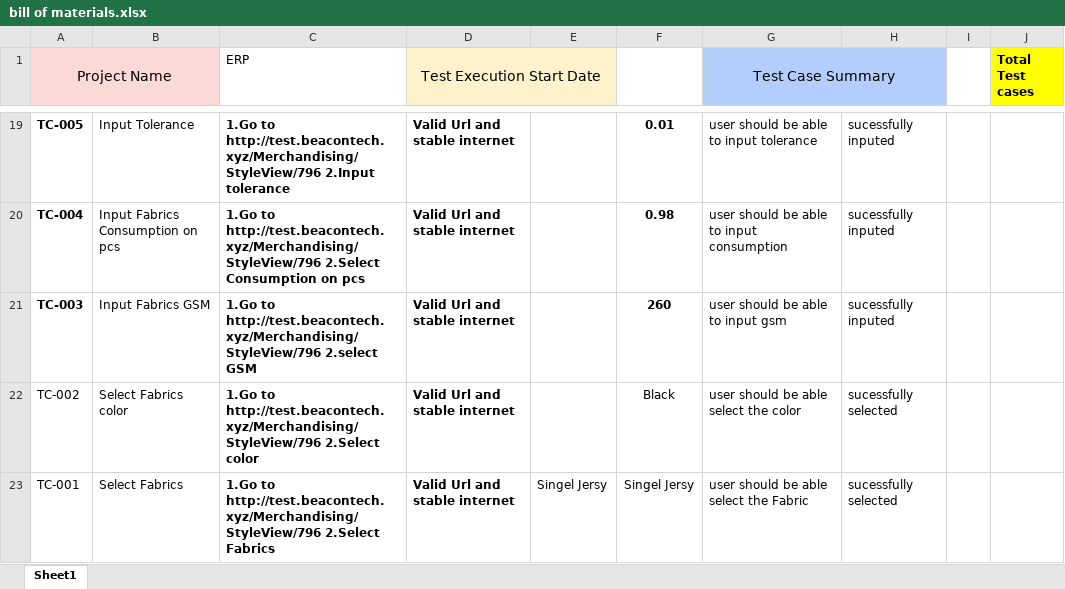
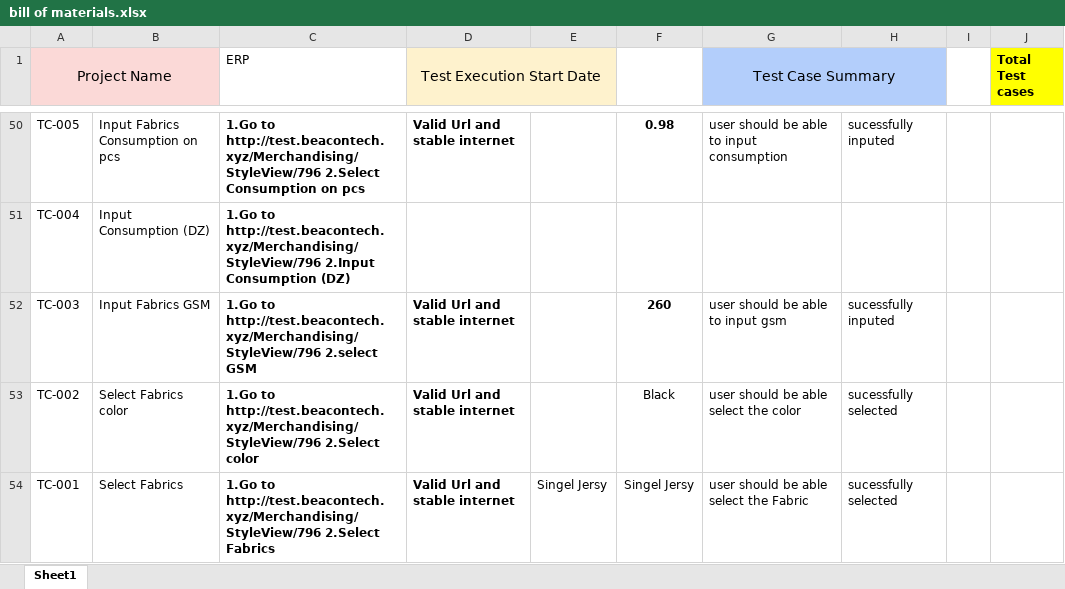
Before and after one commit to ouks-bd/Beacon-ERP-Test-case, an Excel workbook: bill of materials.xlsx, sheet Sheet1, drawn as a sheet; only a part is shown, gaps mark what is left out; values as stored, in another font and other column widths than the file's, no borders; addresses are those after the commit; the diff covers the shown part only; the diff names each change by its address in the sheet, - before the commit and + after, or states it on an @@ line.

```diff
--- a/bill of materials.xlsx (sheet Sheet1)
+++ b/bill of materials.xlsx (sheet Sheet1)
-A50:A52 bold: on
+A50:A52 bold: off
-B50: Input Tolerance
+B50: Input Fabrics Consumption on pcs
-C50 (ERP): …to http://test.beacontech.xyz/Merchandising/StyleView/796 2.Input tolerance
+C50 (ERP): …to http://test.beacontech.xyz/Merchandising/StyleView/796 2.Select Consumption on pcs
-F50: 0.01
+F50: 0.98
-G50 (Test Case Summary): user should be able to input tolerance
+G50 (Test Case Summary): user should be able to input consumption
-B51: Input Fabrics Consumption on pcs
+B51: Input Consumption (DZ)
-C51 (ERP): …to http://test.beacontech.xyz/Merchandising/StyleView/796 2.Select Consumption on pcs
+C51 (ERP): …to http://test.beacontech.xyz/Merchandising/StyleView/796 2.Input Consumption (DZ)
-D51 (Test Execution Start Date): Valid Url and stable internet
+D51 (Test Execution Start Date): (empty)
-F51: 0.98
+F51: (empty)
-G51 (Test Case Summary): user should be able to input consumption
+G51 (Test Case Summary): (empty)
-H51: sucessfully inputed
+H51: (empty)
```
Also changed, not shown: 31 added rows, 32 edited cells and cell formats elsewhere in this sheet.
